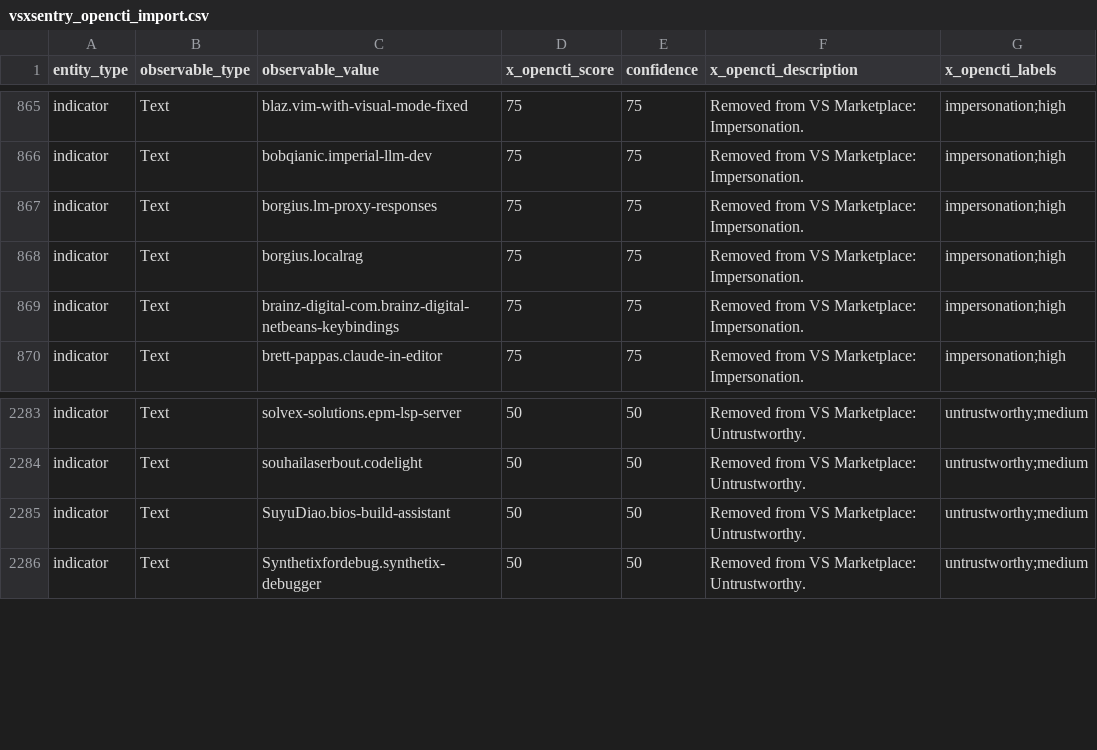
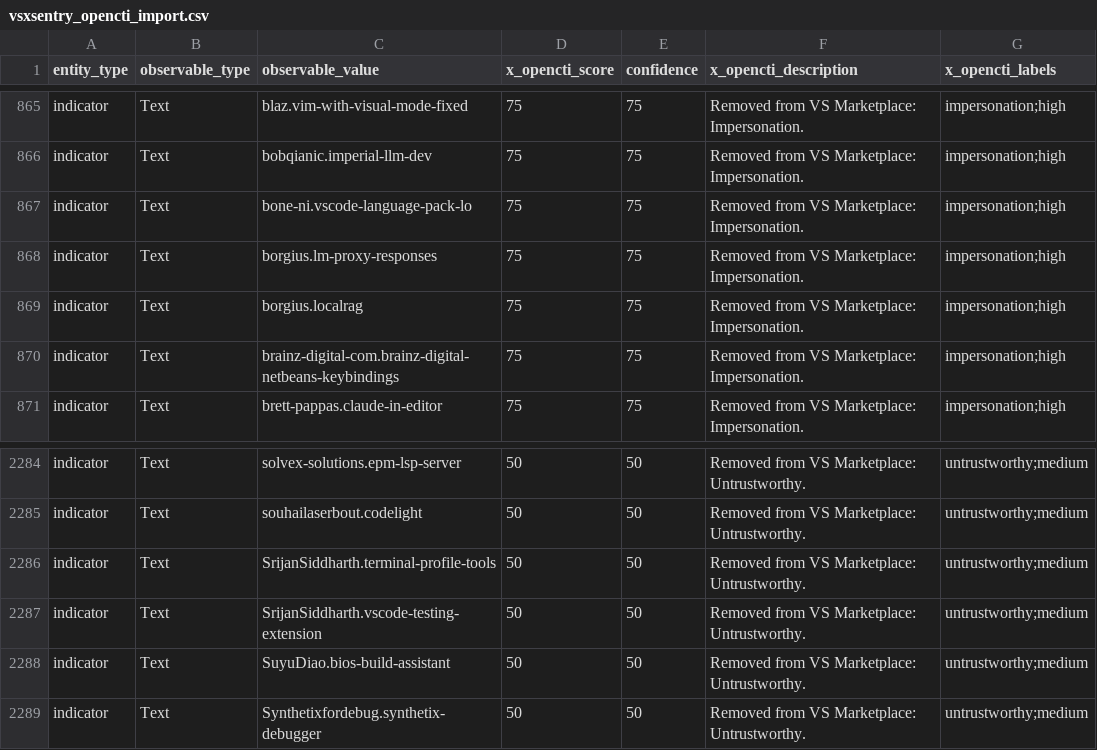
Before and after one commit to vsxsentry/vsxsentry.github.io, a CSV file: feeds/vsxsentry_opencti_import.csv, drawn as a sheet; only a part is shown, gaps mark what is left out.

```diff
--- a/feeds/vsxsentry_opencti_import.csv
+++ b/feeds/vsxsentry_opencti_import.csv
@@ -866,2 +866,3 @@ indicator,Text,blaz.vim-with-visual-mode-fixed,75,75,Removed from VS Marketplace
 indicator,Text,bobqianic.imperial-llm-dev,75,75,Removed from VS Marketplace: Impersonation.,impersonation;high
+indicator,Text,bone-ni.vscode-language-pack-lo,75,75,Removed from VS Marketplace: Impersonation.,impersonation;high
 indicator,Text,borgius.lm-proxy-responses,75,75,Removed from VS Marketplace: Impersonation.,impersonation;high
@@ -2284,2 +2285,4 @@ indicator,Text,solvex-solutions.epm-lsp-server,50,50,Removed from VS Marketplace
 indicator,Text,souhailaserbout.codelight,50,50,Removed from VS Marketplace: Untrustworthy.,untrustworthy;medium
+indicator,Text,SrijanSiddharth.terminal-profile-tools,50,50,Removed from VS Marketplace: Untrustworthy.,untrustworthy;medium
+indicator,Text,SrijanSiddharth.vscode-testing-extension,50,50,Removed from VS Marketplace: Untrustworthy.,untrustworthy;medium
 indicator,Text,SuyuDiao.bios-build-assistant,50,50,Removed from VS Marketplace: Untrustworthy.,untrustworthy;medium
```
Also changed, not shown: feeds/vsxsentry_feed.csv, feeds/vsxsentry_malicious_feed.csv, 13 other files.
